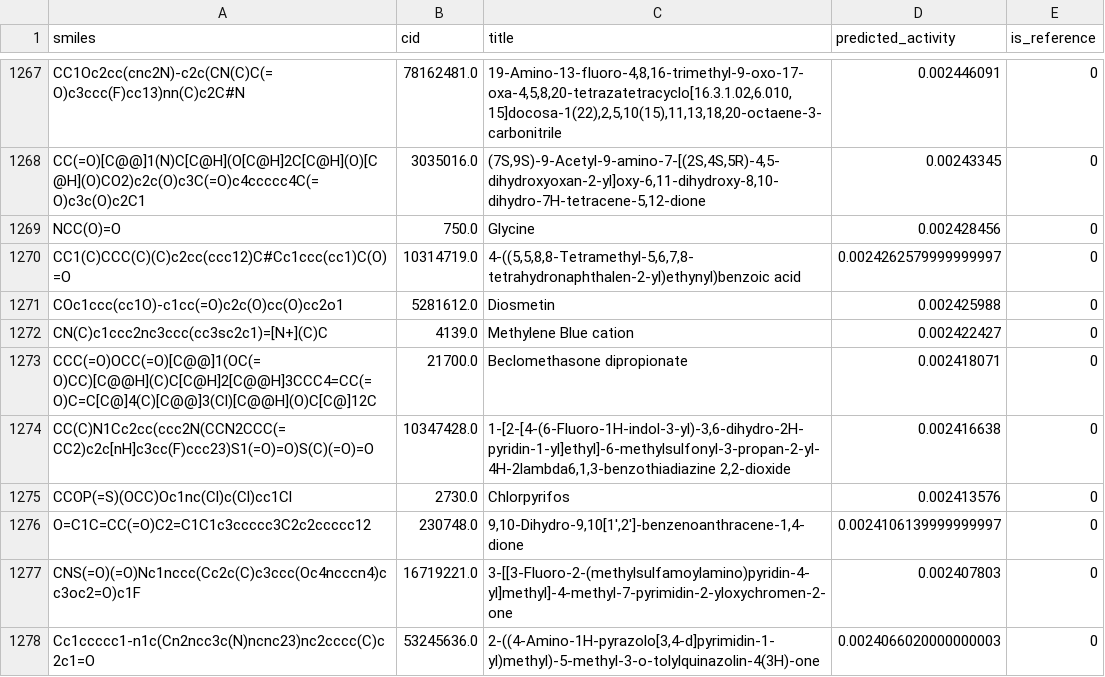
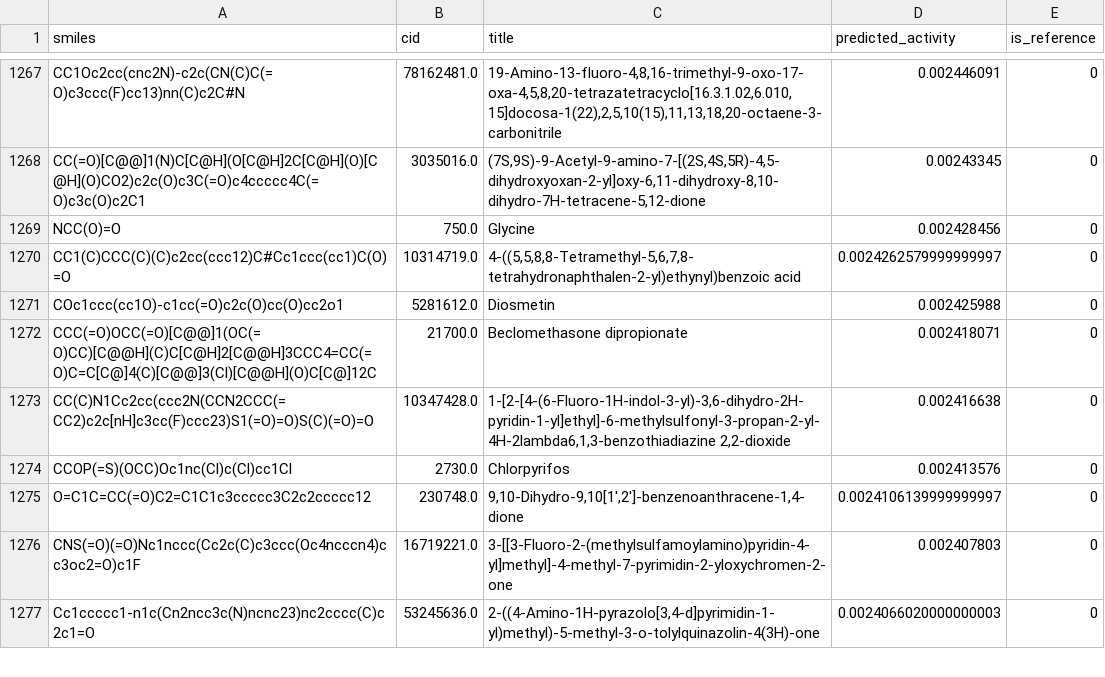
Before and after one commit to yangkevin2/coronavirus_data, a CSV file: 316_AID1706_preds/evaluation_set_v2_preds.csv, drawn as a sheet; only a part is shown, gaps mark what is left out.

```diff
--- a/316_AID1706_preds/evaluation_set_v2_preds.csv
+++ b/316_AID1706_preds/evaluation_set_v2_preds.csv
@@ -1271,3 +1271,2 @@ CC1(C)CCC(C)(C)c2cc(ccc12)C#Cc1ccc(cc1)C(O)=O,10314719.0,"4-((5,5,8,8-Tetramethy
 COc1ccc(cc1O)-c1cc(=O)c2c(O)cc(O)cc2o1,5281612.0,Diosmetin,0.002425988,0
-CN(C)c1ccc2nc3ccc(cc3sc2c1)=[N+](C)C,4139.0,Methylene Blue cation,0.002422427,0
 CCC(=O)OCC(=O)[C@@]1(OC(=O)CC)[C@@H](C)C[C@H]2[C@@H]3CCC4=CC(=O)C=C[C@]4(C)[C@@]3(Cl)[C@@H](O)C[C@]12C,21700.0,Beclomethasone dipropionate,0.002418071,0
```
Also changed, not shown: 316_AID1706_preds/broad_raw.csv, conversions/broad.csv, 5 other files.
